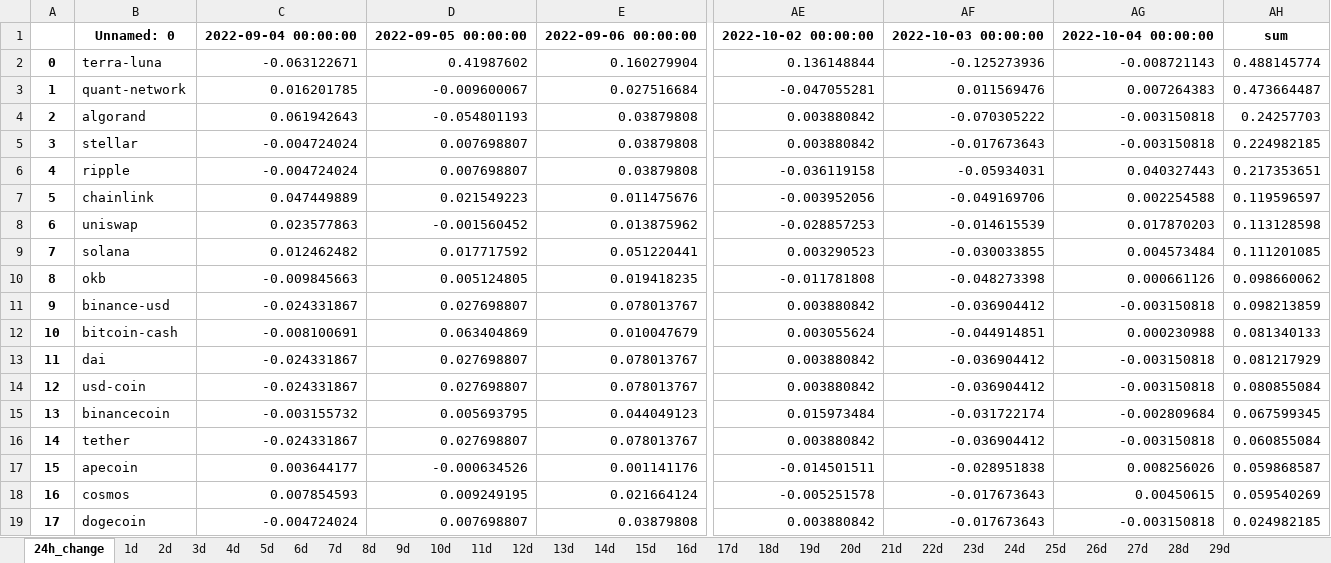
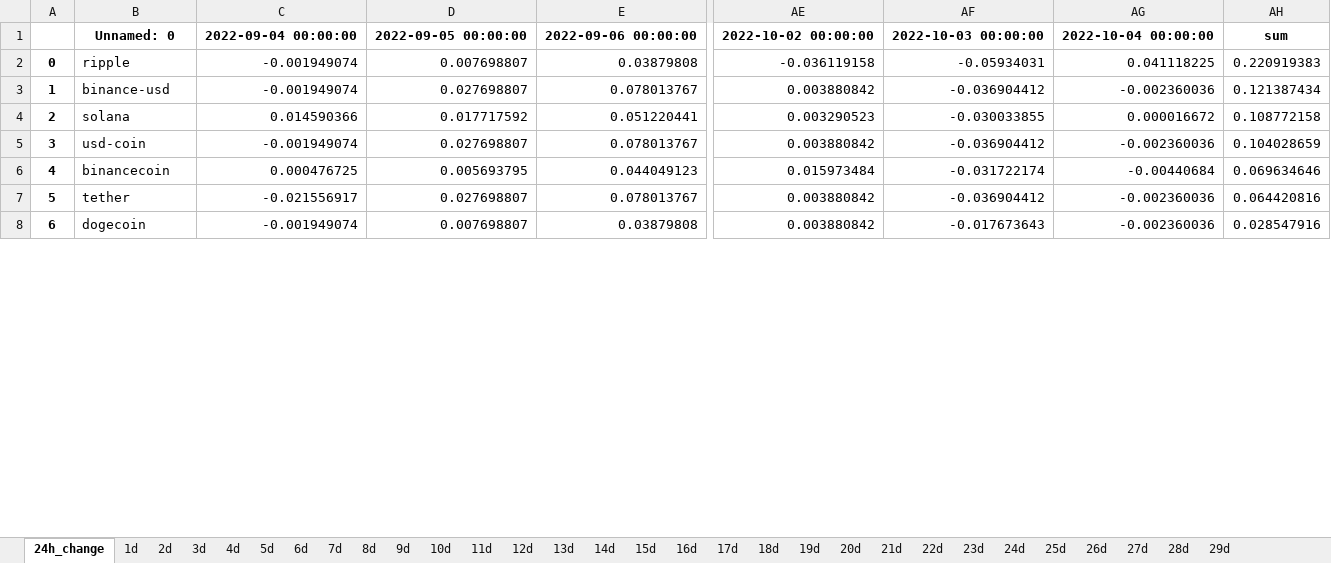
Before and after one commit to Dado-hash/Screening_bot, an Excel workbook: Bot_screening/leaderboards.xlsx, sheet 24h_change, drawn as a sheet; only a part is shown, gaps mark what is left out; values as stored, in another font and other column widths than the file's, no borders; removed rows and columns are numbered as before the commit, all else as after; rows hold the shown columns only; the diff covers the shown part only; the diff names each change by its address in the sheet, - before the commit and + after, or states it on an @@ line.

```diff
--- a/Bot_screening/leaderboards.xlsx (sheet 24h_change)
+++ b/Bot_screening/leaderboards.xlsx (sheet 24h_change)
-row 2: 0 | terra-luna | -0.063122671 | 0.41987602 | 0.160279904 | 0.136148844 | -0.125273936 | -0.008721143 | 0.488145774
-row 3: 1 | quant-network | 0.016201785 | -0.009600067 | 0.027516684 | -0.047055281 | 0.011569476 | 0.007264383 | 0.473664487
-row 4: 2 | algorand | 0.061942643 | -0.054801193 | 0.03879808 | 0.003880842 | -0.070305222 | -0.003150818 | 0.24257703
-row 5: 3 | stellar | -0.004724024 | 0.007698807 | 0.03879808 | 0.003880842 | -0.017673643 | -0.003150818 | 0.224982185
@@ column A renumbered between rows 2 and 13 @@
-C2: -0.004724024
+C2: -0.001949074
-AG2: 0.040327443
+AG2: 0.041118225
-AH2: 0.217353651
+AH2: 0.220919383
-row 7: 5 | chainlink | 0.047449889 | 0.021549223 | 0.011475676 | -0.003952056 | -0.049169706 | 0.002254588 | 0.119596597
-row 8: 6 | uniswap | 0.023577863 | -0.001560452 | 0.013875962 | -0.028857253 | -0.014615539 | 0.017870203 | 0.113128598
-row 9: 7 | solana | 0.012462482 | 0.017717592 | 0.051220441 | 0.003290523 | -0.030033855 | 0.004573484 | 0.111201085
-row 10: 8 | okb | -0.009845663 | 0.005124805 | 0.019418235 | -0.011781808 | -0.048273398 | 0.000661126 | 0.098660062
-C3: -0.024331867
+C3: -0.001949074
-AG3: -0.003150818
+AG3: -0.002360036
-AH3: 0.098213859
+AH3: 0.121387434
-row 12: 10 | bitcoin-cash | -0.008100691 | 0.063404869 | 0.010047679 | 0.003055624 | -0.044914851 | 0.000230988 | 0.081340133
-row 13: 11 | dai | -0.024331867 | 0.027698807 | 0.078013767 | 0.003880842 | -0.036904412 | -0.003150818 | 0.081217929
+row 4: 2 | solana | 0.014590366 | 0.017717592 | 0.051220441 | 0.003290523 | -0.030033855 | 0.000016672 | 0.108772158
-C5: -0.024331867
+C5: -0.001949074
-AG5: -0.003150818
+AG5: -0.002360036
-AH5: 0.080855084
+AH5: 0.104028659
-C6: -0.003155732
+C6: 0.000476725
-AG6: -0.002809684
+AG6: -0.00440684
-AH6: 0.067599345
+AH6: 0.069634646
-C7: -0.024331867
+C7: -0.021556917
-AG7: -0.003150818
+AG7: -0.002360036
-AH7: 0.060855084
+AH7: 0.064420816
-row 17: 15 | apecoin | 0.003644177 | -0.000634526 | 0.001141176 | -0.014501511 | -0.028951838 | 0.008256026 | 0.059868587
-row 18: 16 | cosmos | 0.007854593 | 0.009249195 | 0.021664124 | -0.005251578 | -0.017673643 | 0.00450615 | 0.059540269
-C8: -0.004724024
+C8: -0.001949074
-AG8: -0.003150818
+AG8: -0.002360036
-AH8: 0.024982185
+AH8: 0.028547916
```
Also changed, not shown: 17 removed rows and 15 edited cells elsewhere in this sheet, sheet 2d, sheet 3d, sheet 12d, sheet 6d, sheet 27d, sheet 18d, 23 more sheets, Bot_screening/correlation.xlsx, Bot_screening/high.xlsx, 6 other files.
